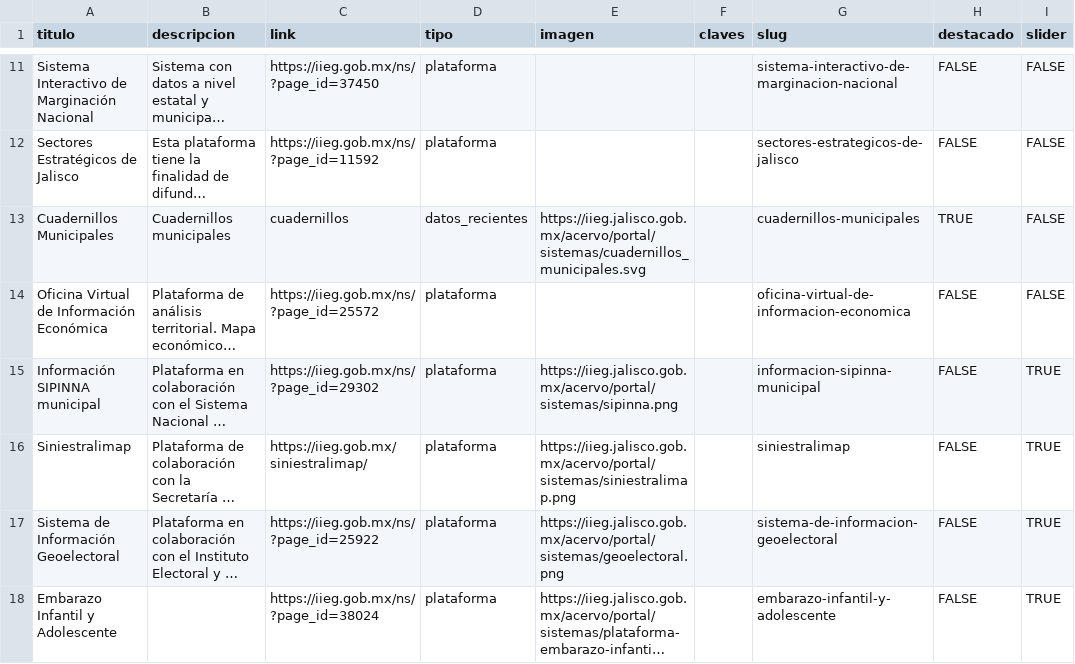
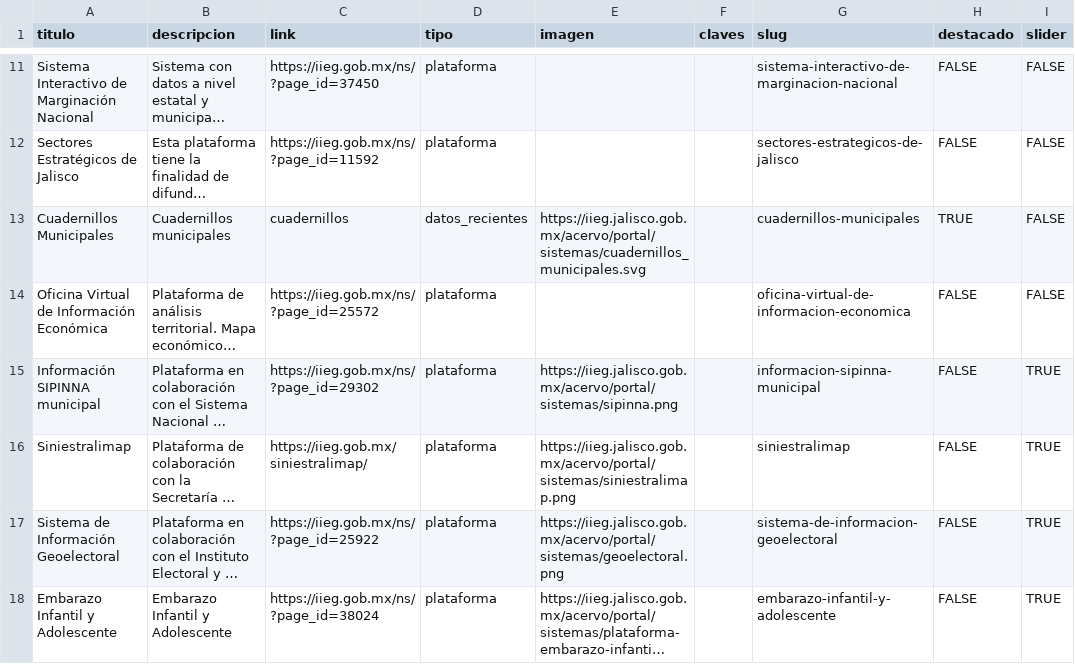
Before and after one commit to iieg-oficial/sitio2026, a CSV file: api/scripts/examples/sistemas_import_example.csv, drawn as a sheet; only a part is shown, gaps mark what is left out; long unchanged cells end in …; the diff names each change by its address in the sheet, - before the commit and + after, or states it on an @@ line.

```diff
--- a/api/scripts/examples/sistemas_import_example.csv
+++ b/api/scripts/examples/sistemas_import_example.csv
-B18 (descripcion): (empty)
+B18 (descripcion): Embarazo Infantil y Adolescente
```
Also changed, not shown: api/scripts/examples/cuadernillos_import_example.csv.
